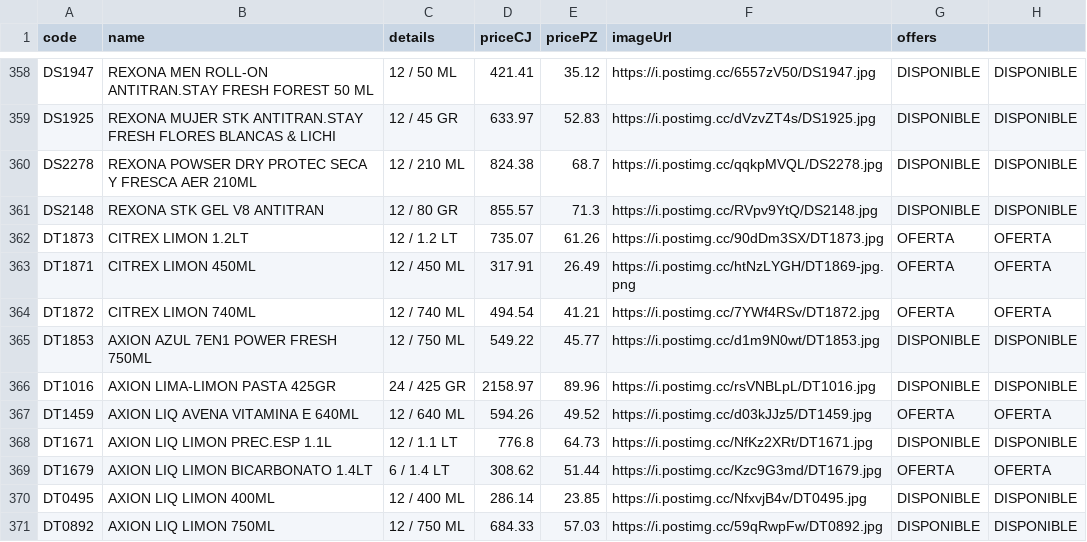
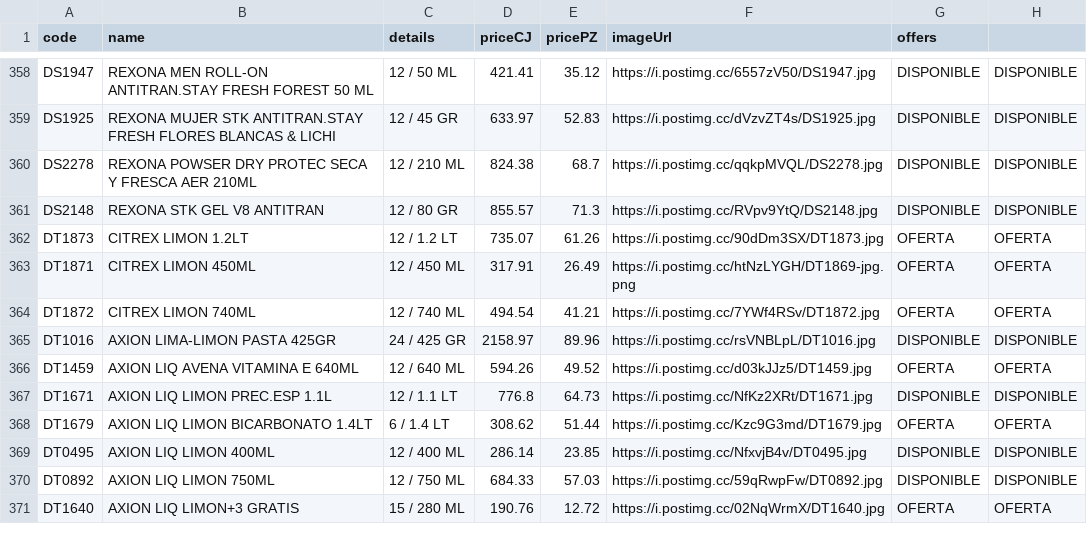
Before and after one commit to Mac-U/supermac-DB, a CSV file: productos.csv, drawn as a sheet; only a part is shown, gaps mark what is left out; the shorter side is filled out with more unchanged rows; the diff names each change by its address in the sheet, - before the commit and + after, or states it on an @@ line.

Commit message:
Actualiza catálogo (1 cambio): - Borra registro: code: DT1853 | name: AXION AZUL 7EN1 POWER FRESH 750ML | priceCJ: 549.22 | pricePZ: 45.77 | imagen: https://i.postimg.cc/d1m9N0wt/DT1853.jpg

```diff
--- a/productos.csv
+++ b/productos.csv
-row 365: DT1853 | AXION AZUL 7EN1 POWER FRESH 750ML | 12 / 750 ML | 549.22 | 45.77 | https://i.postimg.cc/d1m9N0wt/DT1853.jpg | DISPONIBLE | DISPONIBLE
```
